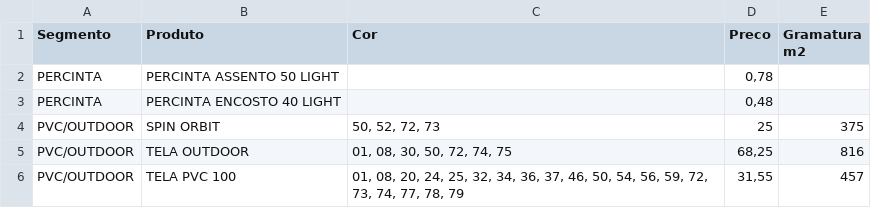
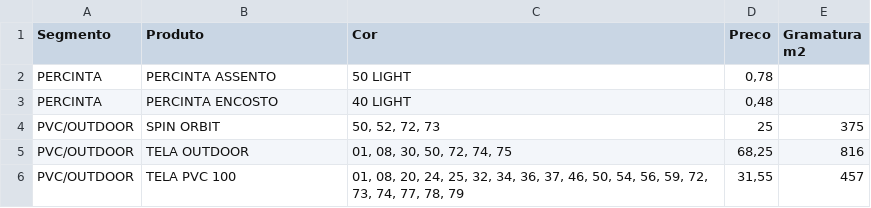
Before and after one commit to catrixtabela/tabela, a CSV file: tabela.csv, drawn as a sheet; only a part is shown.

Commit message:
Update tabela.csv

```diff
--- a/tabela.csv
+++ b/tabela.csv
@@ -1,4 +1,4 @@
 Segmento	Produto	Cor	Preco	Gramatura m2
-PERCINTA	PERCINTA ASSENTO 50 LIGHT		0,78	
-PERCINTA	PERCINTA ENCOSTO 40 LIGHT		0,48	
+PERCINTA	PERCINTA ASSENTO	50 LIGHT	0,78	
+PERCINTA	PERCINTA ENCOSTO	40 LIGHT	0,48	
 PVC/OUTDOOR	SPIN ORBIT	50, 52, 72, 73	25	375
```
